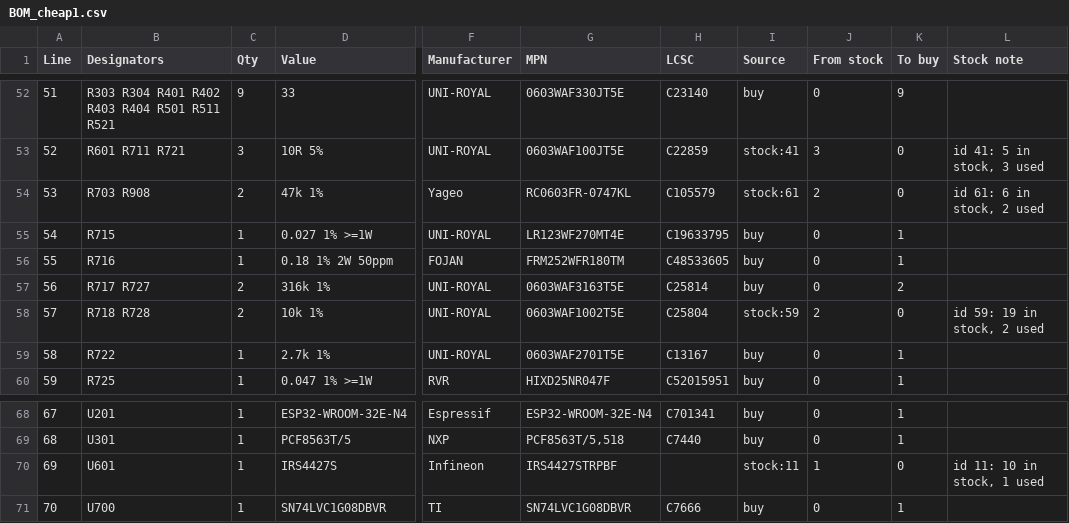
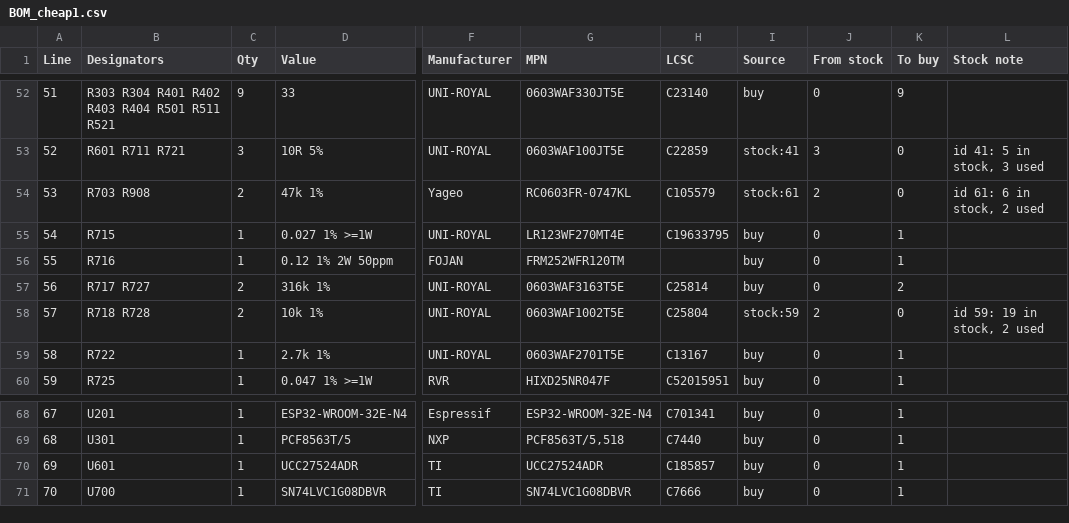
Before and after one commit to nikolajevs/ai, a CSV file: pcb/cheap-version/BOM_cheap1.csv, drawn as a sheet; only a part is shown, gaps mark what is left out; the diff names each change by its address in the sheet, - before the commit and + after, or states it on an @@ line.

```diff
--- a/pcb/cheap-version/BOM_cheap1.csv
+++ b/pcb/cheap-version/BOM_cheap1.csv
-D56 (Value): 0.18 1% 2W 50ppm
+D56 (Value): 0.12 1% 2W 50ppm
-G56 (MPN): FRM252WFR180TM
+G56 (MPN): FRM252WFR120TM
-H56 (LCSC): C48533605
+H56 (LCSC): (empty)
-D70 (Value): IRS4427S
+D70 (Value): UCC27524ADR
-F70 (Manufacturer): Infineon
+F70 (Manufacturer): TI
-G70 (MPN): IRS4427STRPBF
+G70 (MPN): UCC27524ADR
-H70 (LCSC): (empty)
+H70 (LCSC): C185857
-I70 (Source): stock:11
+I70 (Source): buy
-J70 (From stock): 1
+J70 (From stock): 0
-K70 (To buy): 0
+K70 (To buy): 1
-L70 (Stock note): id 11: 10 in stock, 1 used
+L70 (Stock note): (empty)
```
Also changed, not shown: pcb/cheap-version/BUY_cheap1.csv, 8 other files.
